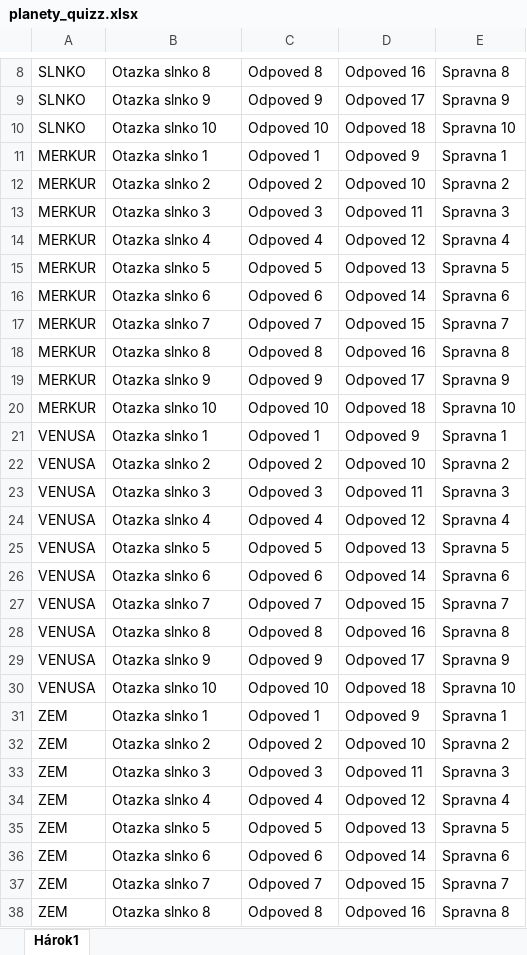
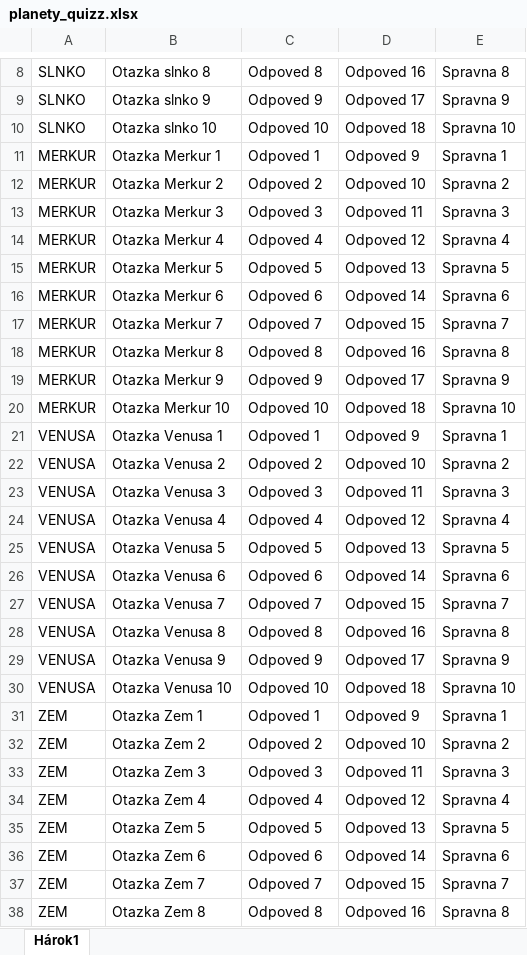
Before and after one commit to barb-b/Dobyvatel, an Excel workbook: app/src/main/assets/planety_quizz.xlsx, sheet Hárok1, drawn as a sheet; only a part is shown, gaps mark what is left out; values as stored, in another font and other column widths than the file's, no borders; the diff covers the shown part only; the diff names each change by its address in the sheet, - before the commit and + after, or states it on an @@ line.

```diff
--- a/app/src/main/assets/planety_quizz.xlsx (sheet Hárok1)
+++ b/app/src/main/assets/planety_quizz.xlsx (sheet Hárok1)
-B11: Otazka slnko 1
+B11: Otazka Merkur 1
-B12: Otazka slnko 2
+B12: Otazka Merkur 2
-B13: Otazka slnko 3
+B13: Otazka Merkur 3
-B14: Otazka slnko 4
+B14: Otazka Merkur 4
-B15: Otazka slnko 5
+B15: Otazka Merkur 5
-B16: Otazka slnko 6
+B16: Otazka Merkur 6
-B17: Otazka slnko 7
+B17: Otazka Merkur 7
-B18: Otazka slnko 8
+B18: Otazka Merkur 8
-B19: Otazka slnko 9
+B19: Otazka Merkur 9
-B20: Otazka slnko 10
+B20: Otazka Merkur 10
-B21: Otazka slnko 1
+B21: Otazka Venusa 1
-B22: Otazka slnko 2
+B22: Otazka Venusa 2
-B23: Otazka slnko 3
+B23: Otazka Venusa 3
-B24: Otazka slnko 4
+B24: Otazka Venusa 4
-B25: Otazka slnko 5
+B25: Otazka Venusa 5
-B26: Otazka slnko 6
+B26: Otazka Venusa 6
-B27: Otazka slnko 7
+B27: Otazka Venusa 7
-B28: Otazka slnko 8
+B28: Otazka Venusa 8
-B29: Otazka slnko 9
+B29: Otazka Venusa 9
-B30: Otazka slnko 10
+B30: Otazka Venusa 10
-B31: Otazka slnko 1
+B31: Otazka Zem 1
-B32: Otazka slnko 2
+B32: Otazka Zem 2
-B33: Otazka slnko 3
+B33: Otazka Zem 3
-B34: Otazka slnko 4
+B34: Otazka Zem 4
-B35: Otazka slnko 5
+B35: Otazka Zem 5
-B36: Otazka slnko 6
+B36: Otazka Zem 6
-B37: Otazka slnko 7
+B37: Otazka Zem 7
-B38: Otazka slnko 8
+B38: Otazka Zem 8
```
Also changed, not shown: 52 edited cells elsewhere in this sheet, 12 other files.
